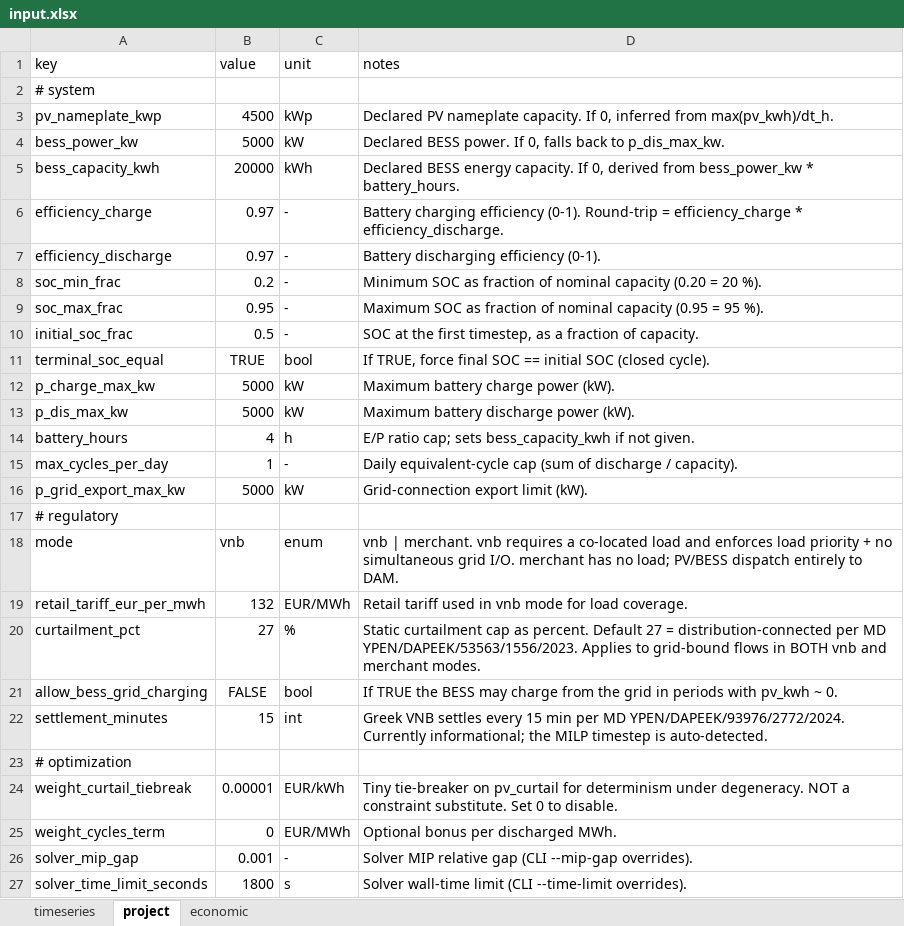
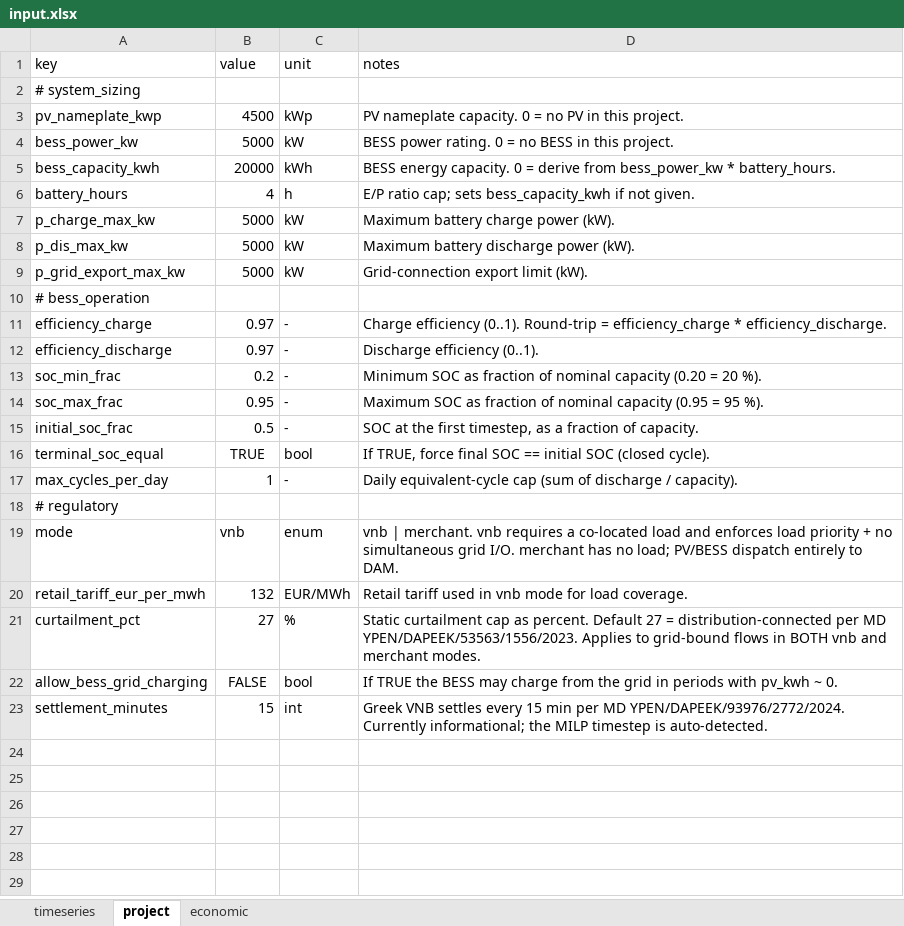
Before and after one commit to lamproskonstantellos/pv-bess-optimizer, an Excel workbook: inputs/input.xlsx, sheet project, drawn as a sheet; values as stored, in another font and other column widths than the file's, no borders; removed rows and columns are numbered as before the commit, all else as after; the diff names each change by its address in the sheet, - before the commit and + after, or states it on an @@ line.

Commit message:
feat(v0.6): restructure workbook schema (Phase 1)
Split project sheet from {system, regulatory, optimization} into
{system_sizing, bess_operation, regulatory}; drop the # optimization
group entirely (solver gap / time limit are CLI-only via
--mip-gap / --time-limit; the curtail-tiebreaker and cycles-bonus
weights become module-level constants in pvbess_opt.optimization).

Add a new # uncertainty group on the economic sheet with eleven
keys (enabled flag, compare-sources flag, n_seeds / window / commit,
three per-source enable flags, three log-normal sigmas) so v0.6
rolling-horizon Monte Carlo is fully workbook-driven.

Rename plot_daily_year1 (bool) to plot_daily_scope (none |
year1_only | all) and widen plot_yearly_scope to the same vocabulary
so daily / monthly / yearly scope flags are now unified.

Legacy v0.5 keys are not silently translated: workbooks containing
the old # optimization group or plot_daily_year1 trigger explicit
WARNINGs and are ignored.

Regenerate inputs/input.xlsx via scripts/build_input_xlsx.py with
the new typed dict.  Existing tests ported to the new schema; new
tests in test_io_v06_schema.py cover the round-trip plus both
legacy-warning paths.

```diff
--- a/inputs/input.xlsx (sheet project)
+++ b/inputs/input.xlsx (sheet project)
-A2 (key): # system
+A2 (key): # system_sizing
-D3 (notes): Declared PV nameplate capacity. If 0, inferred from max(pv_kwh)/dt_h.
+D3 (notes): PV nameplate capacity. 0 = no PV in this project.
-D4 (notes): Declared BESS power. If 0, falls back to p_dis_max_kw.
+D4 (notes): BESS power rating. 0 = no BESS in this project.
-D5 (notes): Declared BESS energy capacity. If 0, derived from bess_power_kw…
+D5 (notes): BESS energy capacity. 0 = derive from bess_power_kw…
@@ row 14 moved to row 6: battery_hours @@
@@ row 12 moved to row 7: p_charge_max_kw @@
@@ row 13 moved to row 8: p_dis_max_kw @@
@@ row 16 moved to row 9: p_grid_export_max_kw @@
+row 10: # bess_operation
-D11 (notes): Battery charging efficiency (0-1). Round-trip =…
+D11 (notes): Charge efficiency (0..1). Round-trip =…
-D12 (notes): Battery discharging efficiency (0-1).
+D12 (notes): Discharge efficiency (0..1).
-row 23: # optimization
-row 24: weight_curtail_tiebreak | 0.00001 | EUR/kWh | Tiny tie-breaker on pv_curtail for determinism under degeneracy. NOT a constraint substitute. Set 0 to disable.
-row 25: weight_cycles_term | 0 | EUR/MWh | Optional bonus per discharged MWh.
-row 26: solver_mip_gap | 0.001 | - | Solver MIP relative gap (CLI --mip-gap overrides).
-row 27: solver_time_limit_seconds | 1800 | s | Solver wall-time limit (CLI --time-limit overrides).
```
Also changed, not shown: sheet economic, 7 other files.
